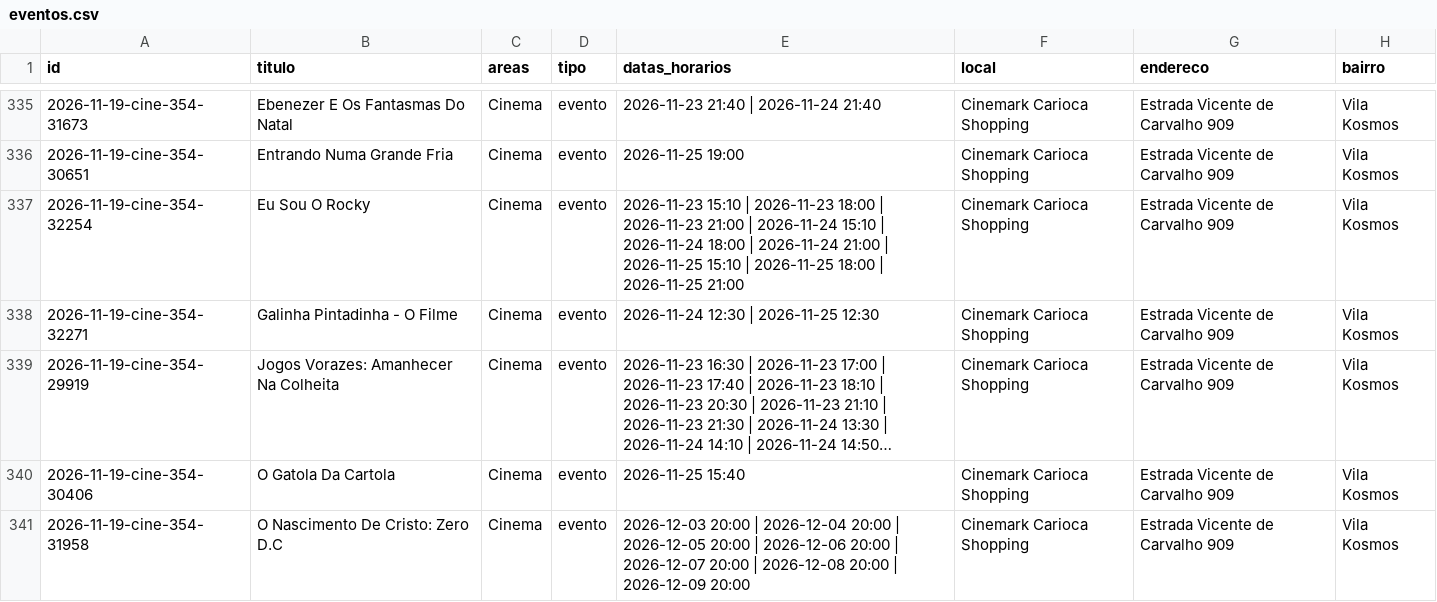
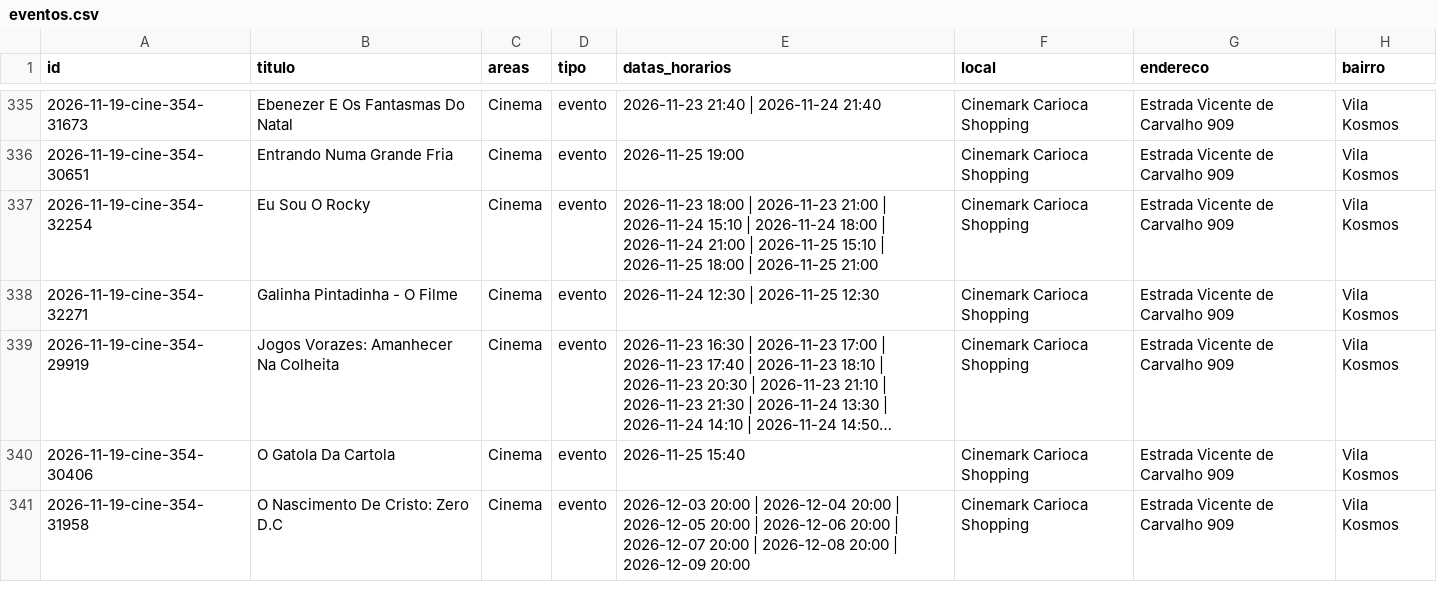
Before and after one commit to miguelbconde/todososrios, a CSV file: docs/dados/eventos.csv, drawn as a sheet; only a part is shown, gaps mark what is left out; long unchanged cells end in …; the diff covers the shown part only; the diff names each change by its address in the sheet, - before the commit and + after, or states it on an @@ line.

```diff
--- a/docs/dados/eventos.csv
+++ b/docs/dados/eventos.csv
-E337 (datas_horarios): 2026-11-23 15:10 | 2026-11-23 18:00 |…
+E337 (datas_horarios): 2026-11-23 18:00 |…
```
Also changed, not shown: 33 edited cells elsewhere in this file, 12 other files.
